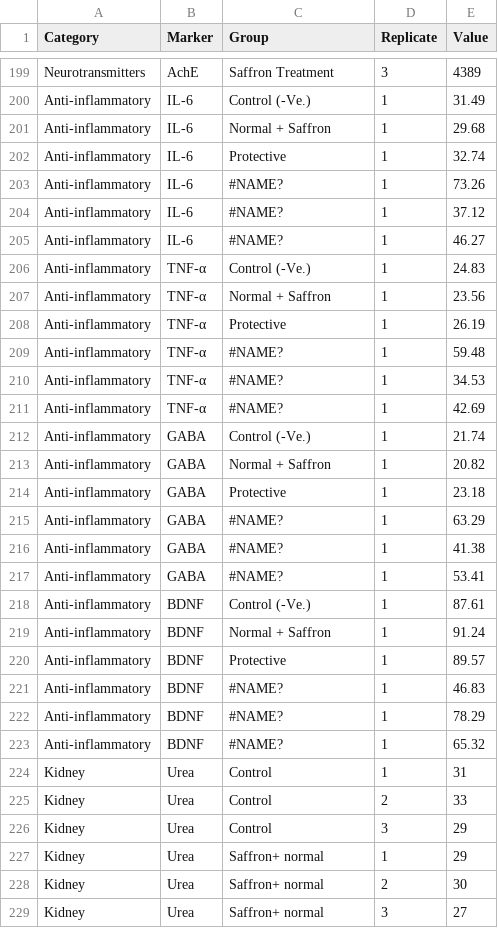
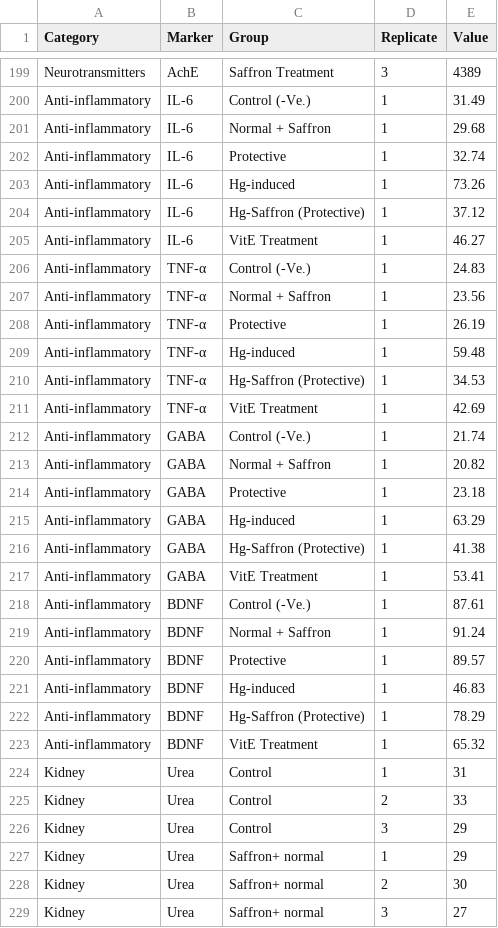
Before and after one commit to profmamdouh51-pixel/hg-saffron-dashboard2, a CSV file: clean_data.csv, drawn as a sheet; only a part is shown, gaps mark what is left out.

Commit message:
Update clean_data.csv with new data entries

```diff
--- a/clean_data.csv
+++ b/clean_data.csv
@@ -202,5 +202,5 @@ Anti-inflammatory,IL-6,Normal + Saffron,1,29.68
 Anti-inflammatory,IL-6,Protective,1,32.74
-Anti-inflammatory,IL-6,#NAME?,1,73.26
-Anti-inflammatory,IL-6,#NAME?,1,37.12
-Anti-inflammatory,IL-6,#NAME?,1,46.27
+Anti-inflammatory,IL-6,Hg-induced,1,73.26
+Anti-inflammatory,IL-6,Hg-Saffron (Protective),1,37.12
+Anti-inflammatory,IL-6,VitE Treatment,1,46.27
 Anti-inflammatory,TNF-α,Control (-Ve.),1,24.83
@@ -208,5 +208,5 @@ Anti-inflammatory,TNF-α,Normal + Saffron,1,23.56
 Anti-inflammatory,TNF-α,Protective,1,26.19
-Anti-inflammatory,TNF-α,#NAME?,1,59.48
-Anti-inflammatory,TNF-α,#NAME?,1,34.53
-Anti-inflammatory,TNF-α,#NAME?,1,42.69
+Anti-inflammatory,TNF-α,Hg-induced,1,59.48
+Anti-inflammatory,TNF-α,Hg-Saffron (Protective),1,34.53
+Anti-inflammatory,TNF-α,VitE Treatment,1,42.69
 Anti-inflammatory,GABA,Control (-Ve.),1,21.74
@@ -214,5 +214,5 @@ Anti-inflammatory,GABA,Normal + Saffron,1,20.82
 Anti-inflammatory,GABA,Protective,1,23.18
-Anti-inflammatory,GABA,#NAME?,1,63.29
-Anti-inflammatory,GABA,#NAME?,1,41.38
-Anti-inflammatory,GABA,#NAME?,1,53.41
+Anti-inflammatory,GABA,Hg-induced,1,63.29
+Anti-inflammatory,GABA,Hg-Saffron (Protective),1,41.38
+Anti-inflammatory,GABA,VitE Treatment,1,53.41
 Anti-inflammatory,BDNF,Control (-Ve.),1,87.61
@@ -220,5 +220,5 @@ Anti-inflammatory,BDNF,Normal + Saffron,1,91.24
 Anti-inflammatory,BDNF,Protective,1,89.57
-Anti-inflammatory,BDNF,#NAME?,1,46.83
-Anti-inflammatory,BDNF,#NAME?,1,78.29
-Anti-inflammatory,BDNF,#NAME?,1,65.32
+Anti-inflammatory,BDNF,Hg-induced,1,46.83
+Anti-inflammatory,BDNF,Hg-Saffron (Protective),1,78.29
+Anti-inflammatory,BDNF,VitE Treatment,1,65.32
 Kidney,Urea,Control,1,31
```
